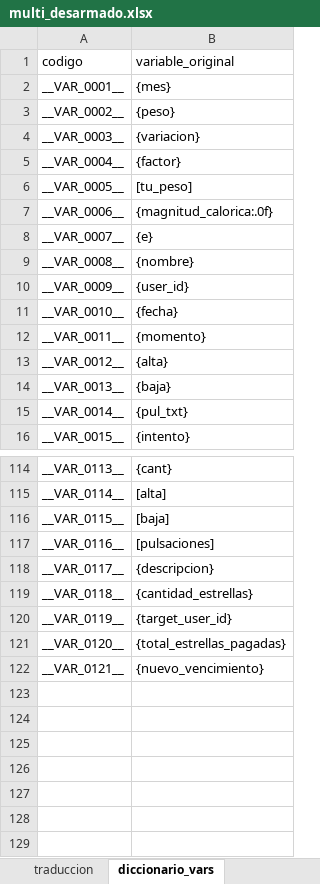
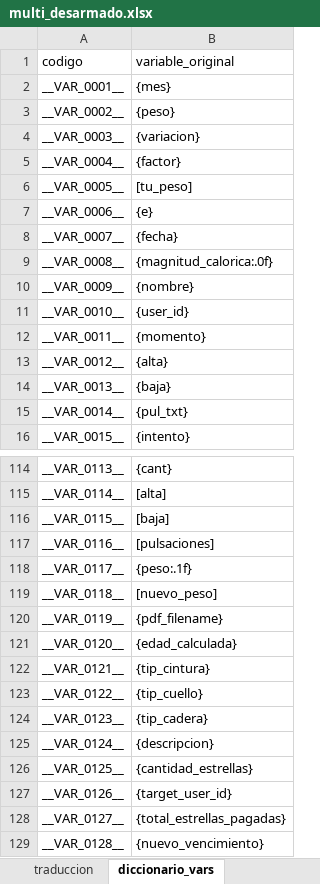
Before and after one commit to rosalexxi/telegram-bot-nutricion, an Excel workbook: multi_desarmado.xlsx, sheet diccionario_vars, drawn as a sheet; only a part is shown, gaps mark what is left out; values as stored, in another font and other column widths than the file's, no borders; the diff names each change by its address in the sheet, - before the commit and + after, or states it on an @@ line.

```diff
--- a/multi_desarmado.xlsx (sheet diccionario_vars)
+++ b/multi_desarmado.xlsx (sheet diccionario_vars)
-B7 (variable_original): {magnitud_calorica:.0f}
+B7 (variable_original): {e}
-B8 (variable_original): {e}
+B8 (variable_original): {fecha}
-B9 (variable_original): {nombre}
+B9 (variable_original): {magnitud_calorica:.0f}
-B10 (variable_original): {user_id}
+B10 (variable_original): {nombre}
-B11 (variable_original): {fecha}
+B11 (variable_original): {user_id}
-B118 (variable_original): {descripcion}
+B118 (variable_original): {peso:.1f}
-B119 (variable_original): {cantidad_estrellas}
+B119 (variable_original): [nuevo_peso]
-B120 (variable_original): {target_user_id}
+B120 (variable_original): {pdf_filename}
-B121 (variable_original): {total_estrellas_pagadas}
+B121 (variable_original): {edad_calculada}
-B122 (variable_original): {nuevo_vencimiento}
+B122 (variable_original): {tip_cintura}
+row 123: __VAR_0122__ | {tip_cuello}
+row 124: __VAR_0123__ | {tip_cadera}
+row 125: __VAR_0124__ | {descripcion}
+row 126: __VAR_0125__ | {cantidad_estrellas}
+row 127: __VAR_0126__ | {target_user_id}
+row 128: __VAR_0127__ | {total_estrellas_pagadas}
+row 129: __VAR_0128__ | {nuevo_vencimiento}
```
Also changed, not shown: sheet traduccion.
